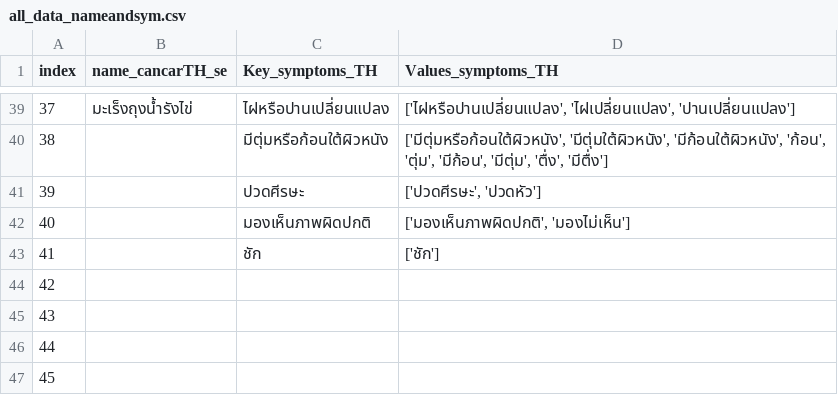
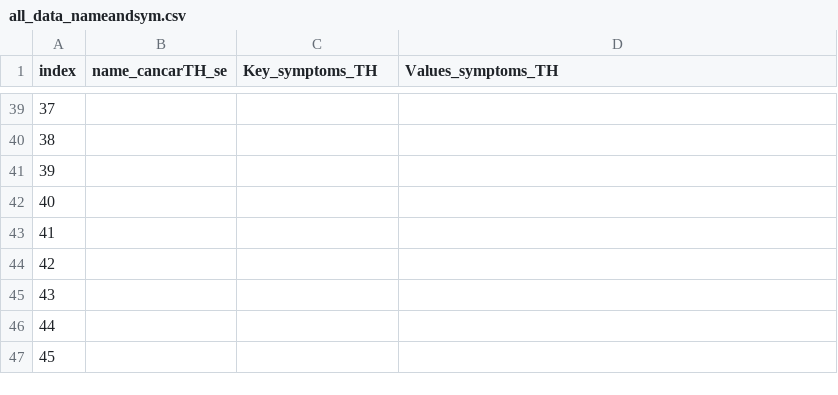
Before and after one commit to MOOwuttichai/NCDs_Listener, a CSV file: all_data_nameandsym.csv, drawn as a sheet; only a part is shown, gaps mark what is left out; the diff covers the shown part only.

```diff
--- a/all_data_nameandsym.csv
+++ b/all_data_nameandsym.csv
@@ -39,6 +39,6 @@
-37,มะเร็งถุงน้ำรังไข่,ไฝหรือปานเปลี่ยนแปลง,"['ไฝหรือปานเปลี่ยนแปลง', 'ไฝเปลี่ยนแปลง', 'ปานเปลี่ยนแปลง']"
-38,,มีตุ่มหรือก้อนใต้ผิวหนัง,"['มีตุ่มหรือก้อนใต้ผิวหนัง', 'มีตุ่มใต้ผิวหนัง', 'มีก้อนใต้ผิวหนัง', 'ก้อน', 'ตุ่ม', 'มีก้อน', 'มีตุ่ม', 'ตื่ง', 'มีตื่ง']"
-39,,ปวดศีรษะ,"['ปวดศีรษะ', 'ปวดหัว']"
-40,,มองเห็นภาพผิดปกติ,"['มองเห็นภาพผิดปกติ', 'มองไม่เห็น']"
-41,,ชัก,['ชัก']
+37,,,
+38,,,
+39,,,
+40,,,
+41,,,
 42,,,
```
Also changed, not shown: 62 edited cells elsewhere in this file, 5 other files.
